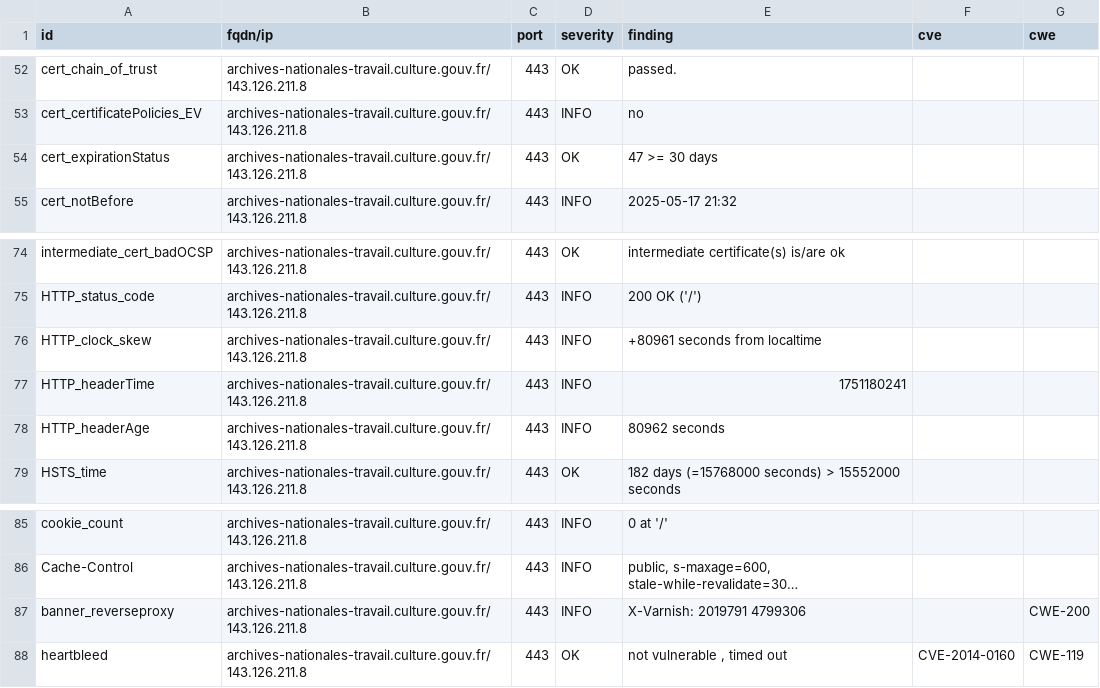
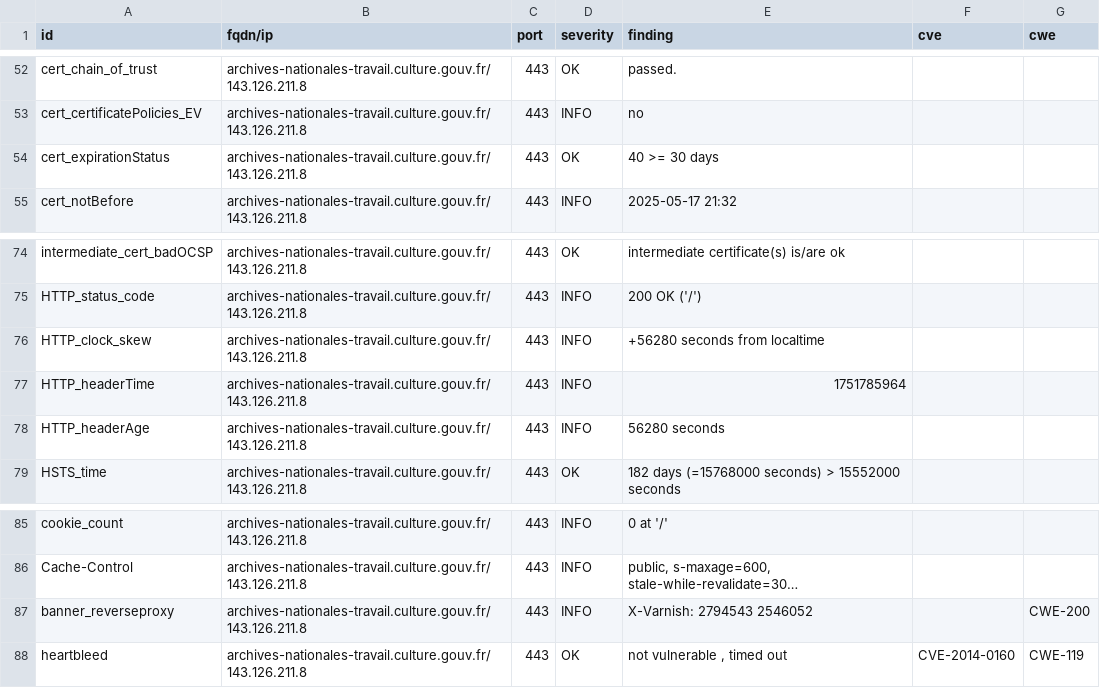
Before and after one commit to culturegouv/dashlord, a CSV file: results/aHR0cHM6Ly9hcmNoaXZlcy1uYXRpb25hbGVzLXRyYXZhaWwuY3VsdHVyZS5nb3V2LmZy/testssl.csv, drawn as a sheet; only a part is shown, gaps mark what is left out; long unchanged cells end in …; the diff names each change by its address in the sheet, - before the commit and + after, or states it on an @@ line.

```diff
--- a/results/aHR0cHM6Ly9hcmNoaXZlcy1uYXRpb25hbGVzLXRyYXZhaWwuY3VsdHVyZS5nb3V2LmZy/testssl.csv
+++ b/results/aHR0cHM6Ly9hcmNoaXZlcy1uYXRpb25hbGVzLXRyYXZhaWwuY3VsdHVyZS5nb3V2LmZy/testssl.csv
-E54 (finding): 47 >= 30 days
+E54 (finding): 40 >= 30 days
-E76 (finding): +80961 seconds from localtime
+E76 (finding): +56280 seconds from localtime
-E77 (finding): 1751180241
+E77 (finding): 1751785964
-E78 (finding): 80962 seconds
+E78 (finding): 56280 seconds
-E87 (finding): X-Varnish: 2019791 4799306
+E87 (finding): X-Varnish: 2794543 2546052
```
Also changed, not shown: 8 other files.
